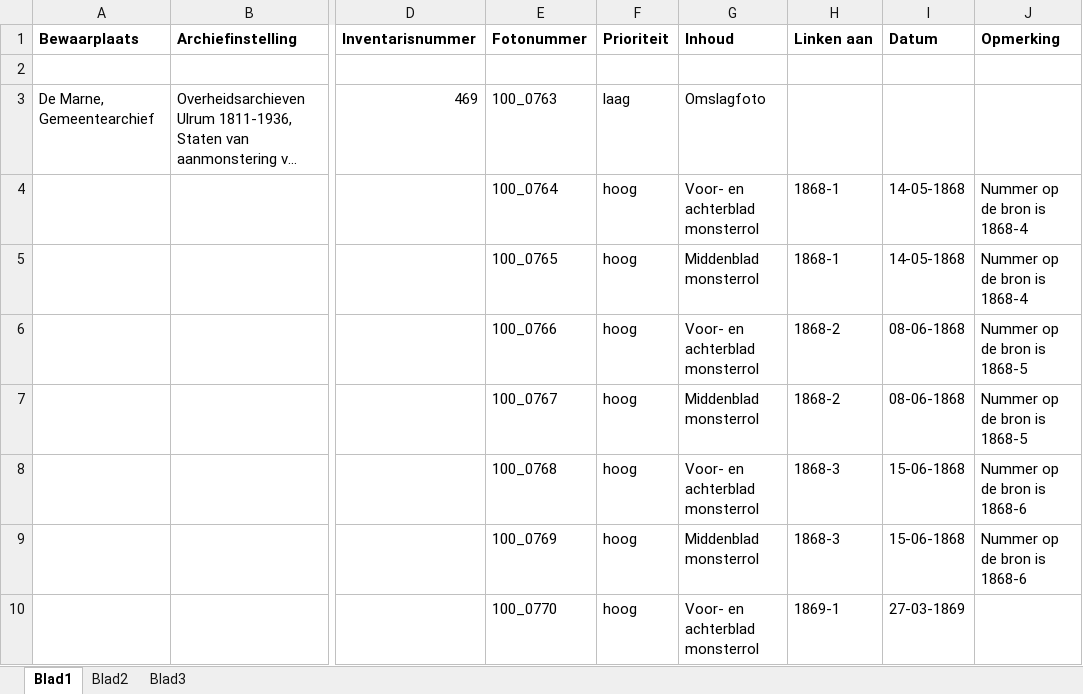
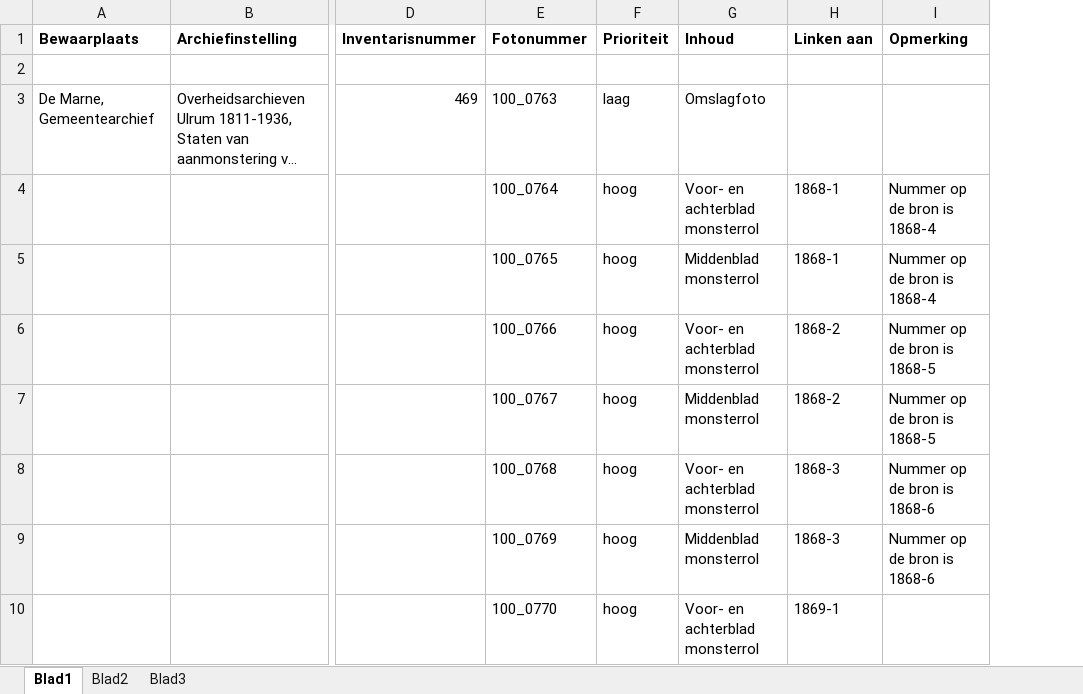
Before and after one commit to biktorrr/dmd, an Excel workbook: fotolijsten/Fotolijst_De Marne.xlsx, sheet Blad1, drawn as a sheet; only a part is shown, gaps mark what is left out; long unchanged cells end in …; values as stored, in another font and other column widths than the file's, no borders; the diff names each change by its address in the sheet, - before the commit and + after, or states it on an @@ line.

```diff
--- a/fotolijsten/Fotolijst_De Marne.xlsx (sheet Blad1)
+++ b/fotolijsten/Fotolijst_De Marne.xlsx (sheet Blad1)
-column I (Datum), rows 4-10: 14-05-1868 | 14-05-1868 | 08-06-1868 | 08-06-1868 | 15-06-1868 | 15-06-1868 | 27-03-1869
```
Also changed, not shown: fotolijsten/Fotolijst_Delfzijl.xlsx, fotolijsten/Fotolijst_Dongeradeel.xlsx, 15 other files.
